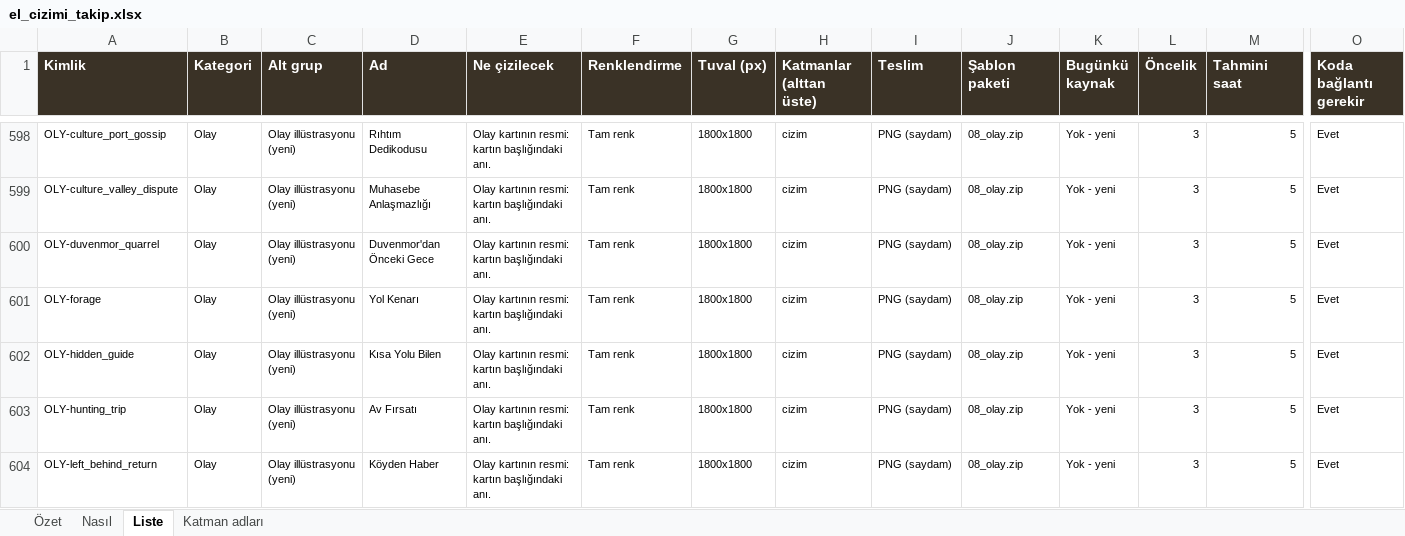
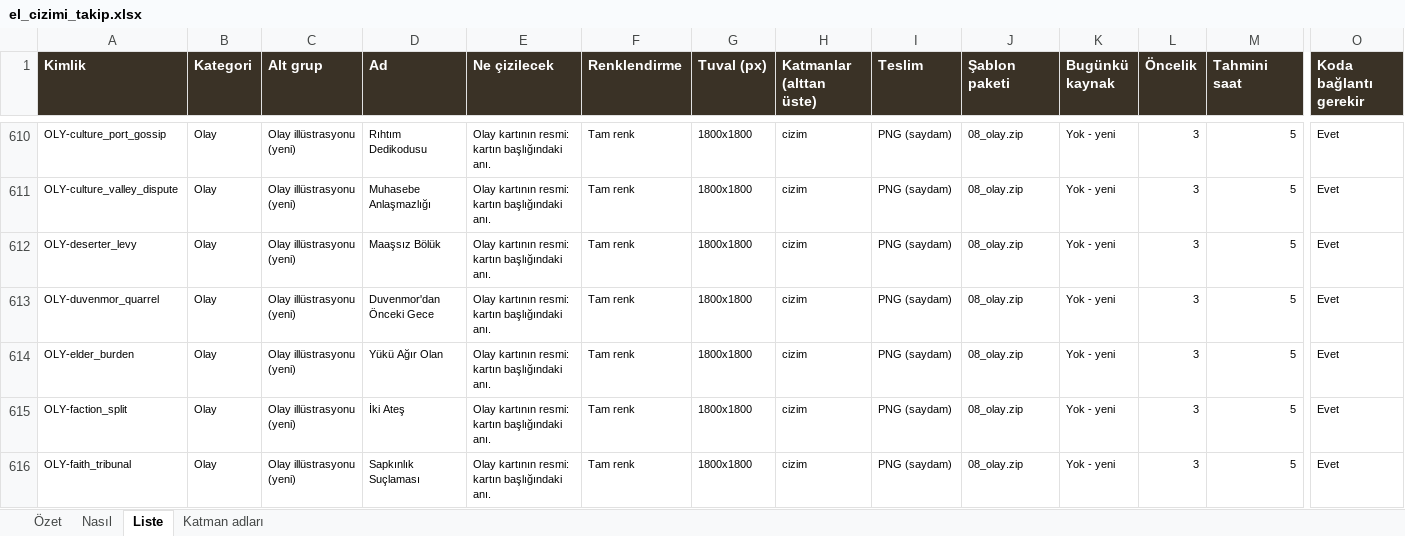
Before and after one commit to ulubatuhan/wayborne, an Excel workbook: docs/el_cizimi/el_cizimi_takip.xlsx, sheet Liste, drawn as a sheet; only a part is shown, gaps mark what is left out; the shorter side is filled out with more unchanged rows; values as stored, in another font and other column widths than the file's, no borders; conditional formats not drawn; rows hold the shown columns only; the diff covers the shown part only; the diff names each change by its address in the sheet, - before the commit and + after, or states it on an @@ line.

```diff
--- a/docs/el_cizimi/el_cizimi_takip.xlsx (sheet Liste)
+++ b/docs/el_cizimi/el_cizimi_takip.xlsx (sheet Liste)
+row 612: OLY-deserter_levy | Olay | Olay illüstrasyonu (yeni) | Maaşsız Bölük | Olay kartının resmi: kartın başlığındaki anı. | Tam renk | 1800x1800 | cizim | PNG (saydam) | 08_olay.zip | Yok - yeni | 3 | 5 | Evet
+row 614: OLY-elder_burden | Olay | Olay illüstrasyonu (yeni) | Yükü Ağır Olan | Olay kartının resmi: kartın başlığındaki anı. | Tam renk | 1800x1800 | cizim | PNG (saydam) | 08_olay.zip | Yok - yeni | 3 | 5 | Evet
+row 615: OLY-faction_split | Olay | Olay illüstrasyonu (yeni) | İki Ateş | Olay kartının resmi: kartın başlığındaki anı. | Tam renk | 1800x1800 | cizim | PNG (saydam) | 08_olay.zip | Yok - yeni | 3 | 5 | Evet
+row 616: OLY-faith_tribunal | Olay | Olay illüstrasyonu (yeni) | Sapkınlık Suçlaması | Olay kartının resmi: kartın başlığındaki anı. | Tam renk | 1800x1800 | cizim | PNG (saydam) | 08_olay.zip | Yok - yeni | 3 | 5 | Evet
```
Also changed, not shown: 19 added rows and 1 edited cell elsewhere in this sheet, sheet Özet, sheet Nasıl, 5 other files.
